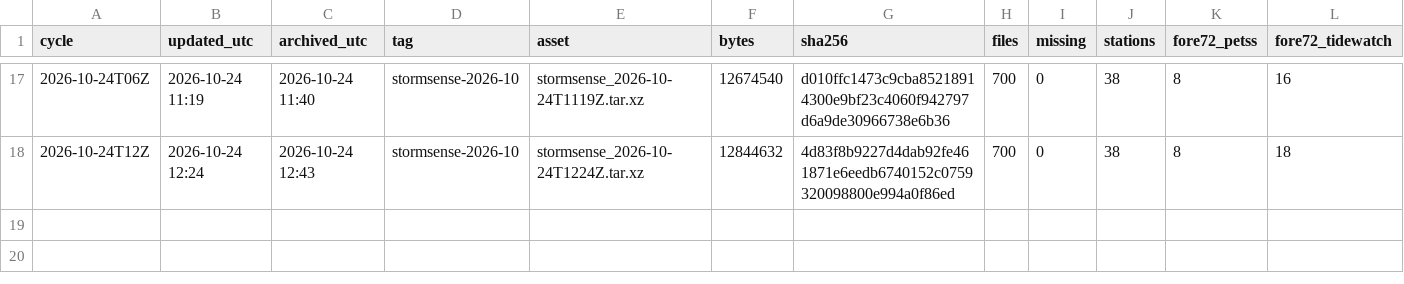
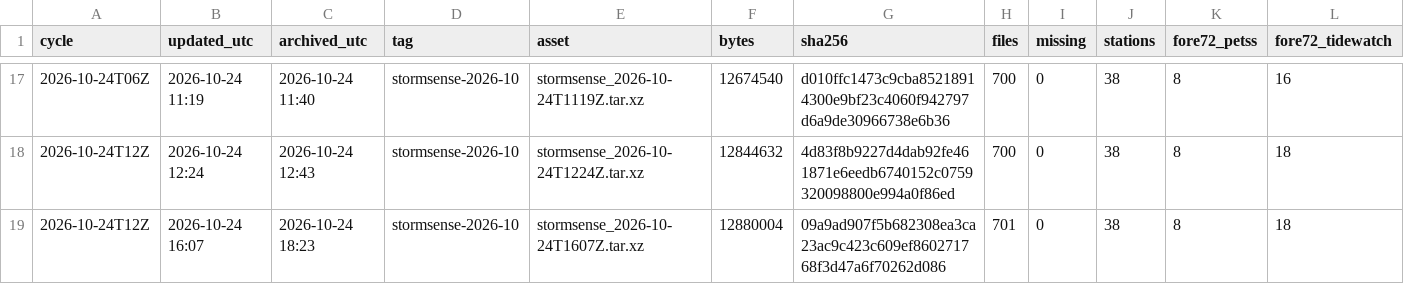
Before and after one commit to DerekLoftis/StormSense-archive, a CSV file: data/index/stormsense-latest/runs_2026-10.csv, drawn as a sheet; only a part is shown, gaps mark what is left out; rows hold the shown columns only; the diff names each change by its address in the sheet, - before the commit and + after, or states it on an @@ line.

```diff
--- a/data/index/stormsense-latest/runs_2026-10.csv
+++ b/data/index/stormsense-latest/runs_2026-10.csv
+row 19: 2026-10-24T12Z | 2026-10-24 16:07 | 2026-10-24 18:23 | stormsense-2026-10 | stormsense_2026-10-24T1607Z.tar.xz | 12880004 | 09a9ad907f5b682308ea3ca23ac9c423c609ef860271768f3d47a6f70262d086 | 701 | 0 | 38 | 8 | 18
```
Also changed, not shown: 1 other file.
